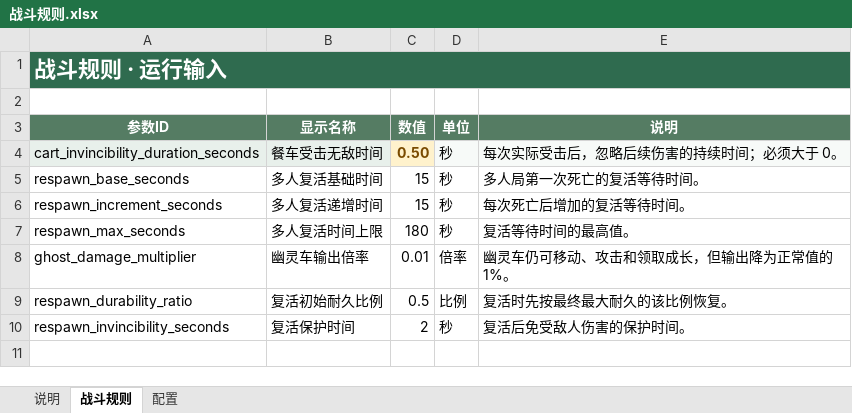
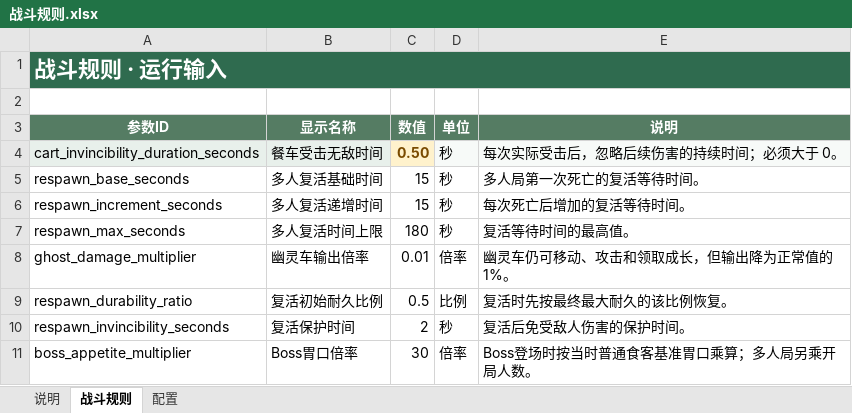
Before and after one commit to Xixi052303/Sali-project, an Excel workbook: balance_tables/战斗规则.xlsx, sheet 战斗规则, drawn as a sheet; values as stored, in another font and other column widths than the file's, no borders; table styles not drawn; the diff names each change by its address in the sheet, - before the commit and + after, or states it on an @@ line.

Commit message:
将Boss倍率加入战斗规则配置表
在战斗规则.xlsx新增boss_appetite_multiplier参数，当前值为3.0，并将战斗规则Schema升级为3。扩展GameplayExcelLoader和RunController运行时读取链，将配置值写入Boss运行时资源副本；补充默认回退、非法值和Excel读取测试，更新数值表说明。已完成工作簿dry-run、原子保存、重新打开校验、视觉复核和git diff --check；Godot运行测试未执行，因当前环境禁止启动Godot进程。

```diff
--- a/balance_tables/战斗规则.xlsx (sheet 战斗规则)
+++ b/balance_tables/战斗规则.xlsx (sheet 战斗规则)
+row 11: boss_appetite_multiplier | Boss胃口倍率 | 30 | 倍率 | Boss登场时按当时普通食客基准胃口乘算；多人局另乘开局人数。
```
Also changed, not shown: sheet 配置, sheet 说明, balance_tables/食客.xlsx, 5 other files.
